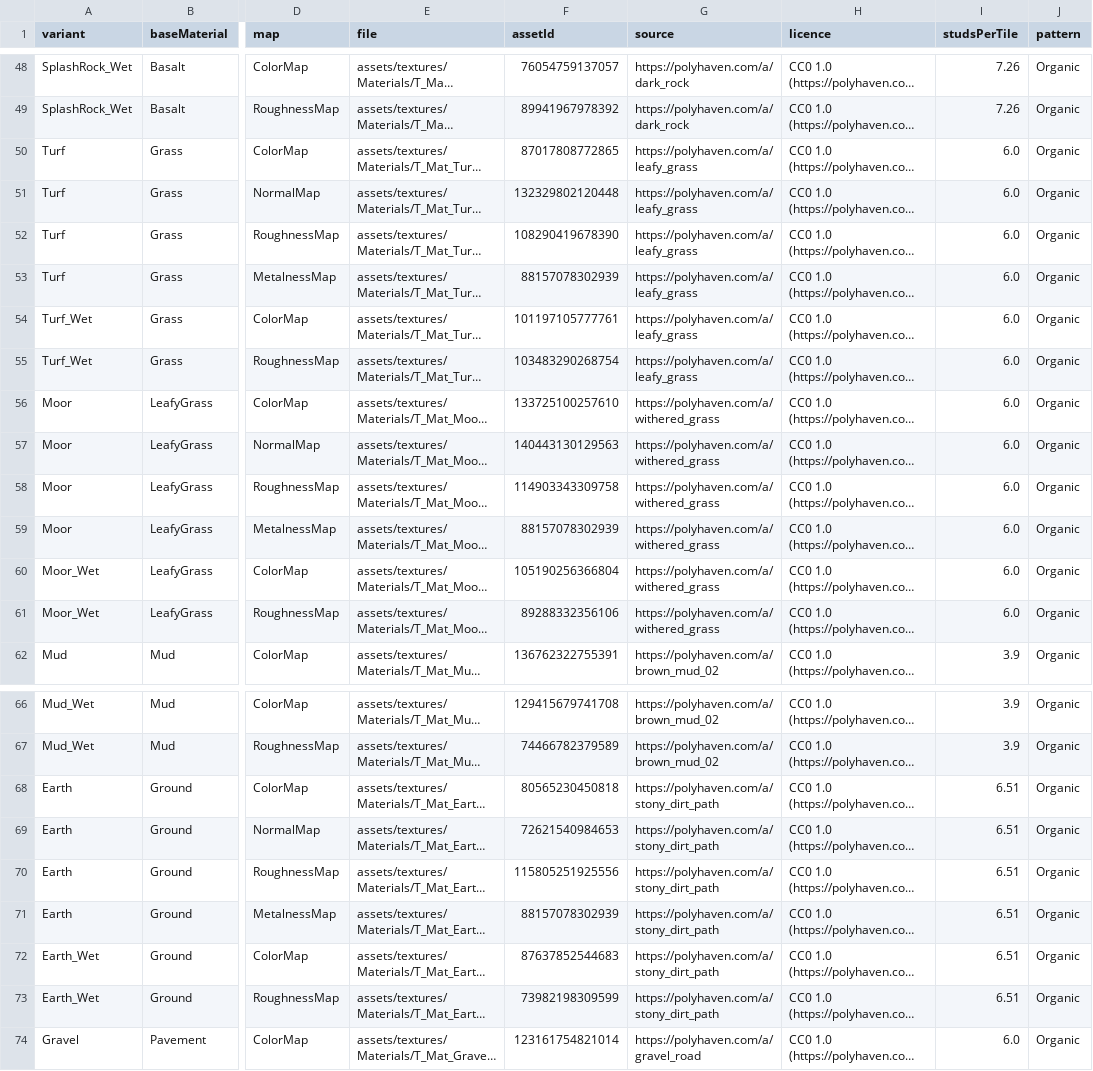
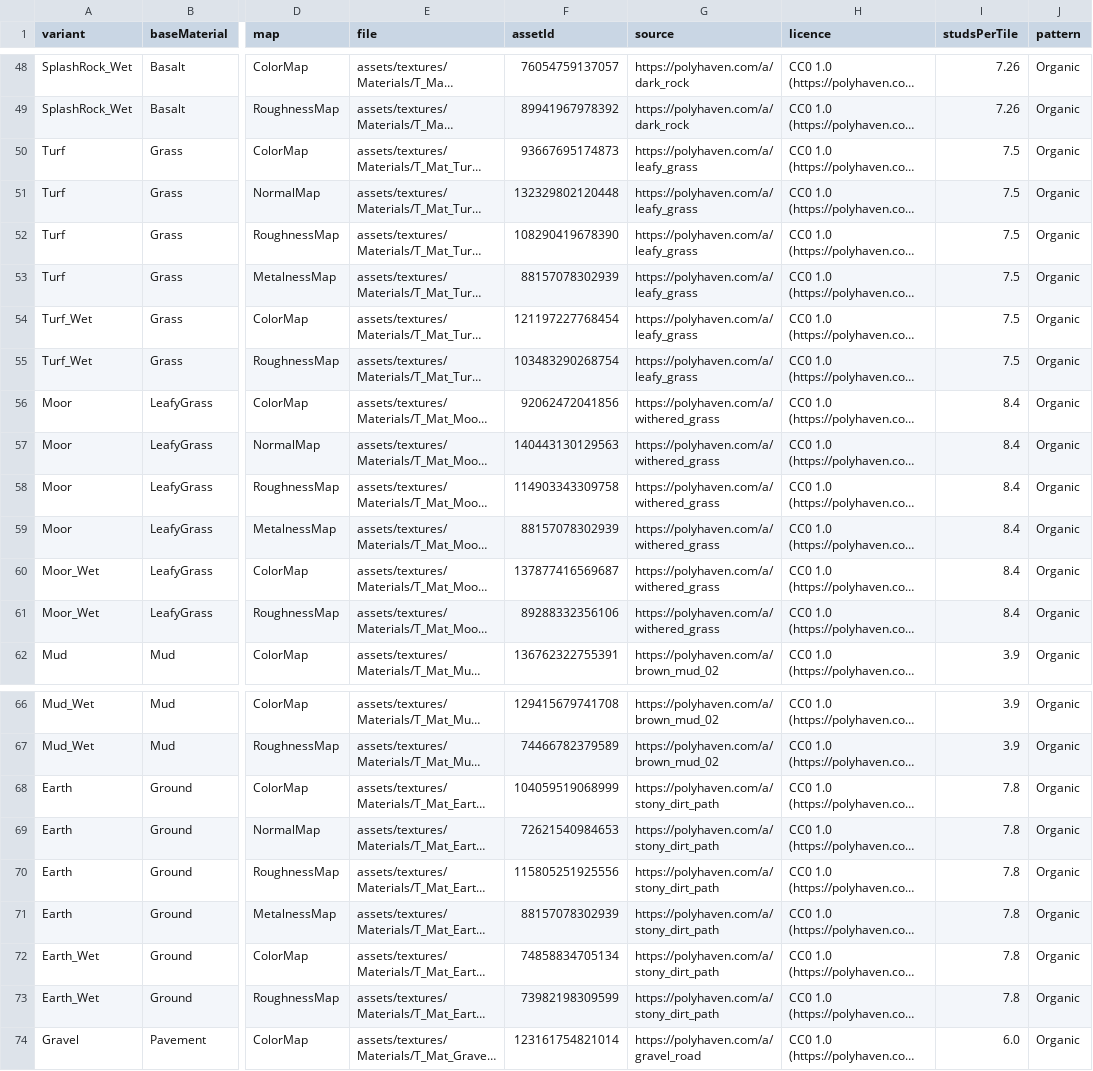
Before and after one commit to B0gsto/mayday-sea-rescue, a CSV file: assets/materials/manifest.csv, drawn as a sheet; only a part is shown, gaps mark what is left out; long unchanged cells end in …; the diff names each change by its address in the sheet, - before the commit and + after, or states it on an @@ line.

```diff
--- a/assets/materials/manifest.csv
+++ b/assets/materials/manifest.csv
-F50 (assetId): 87017808772865
+F50 (assetId): 93667695174873
-I50:I55 (studsPerTile): 6.0
+I50:I55 (studsPerTile): 7.5
-F54 (assetId): 101197105777761
+F54 (assetId): 121197227768454
-F56 (assetId): 133725100257610
+F56 (assetId): 92062472041856
-I56:I61 (studsPerTile): 6.0
+I56:I61 (studsPerTile): 8.4
-F60 (assetId): 105190256366804
+F60 (assetId): 137877416569687
-F68 (assetId): 80565230450818
+F68 (assetId): 104059519068999
-I68:I73 (studsPerTile): 6.51
+I68:I73 (studsPerTile): 7.8
-F72 (assetId): 87637852544683
+F72 (assetId): 74858834705134
```
Also changed, not shown: 20 other files.
